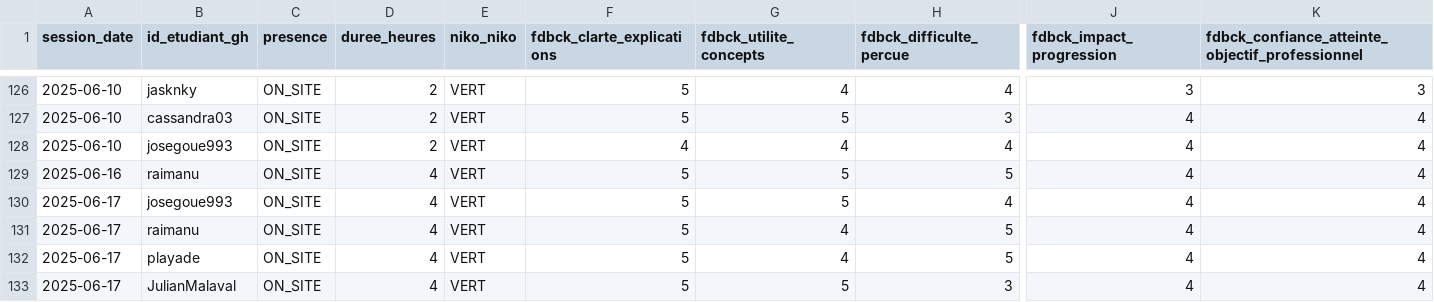
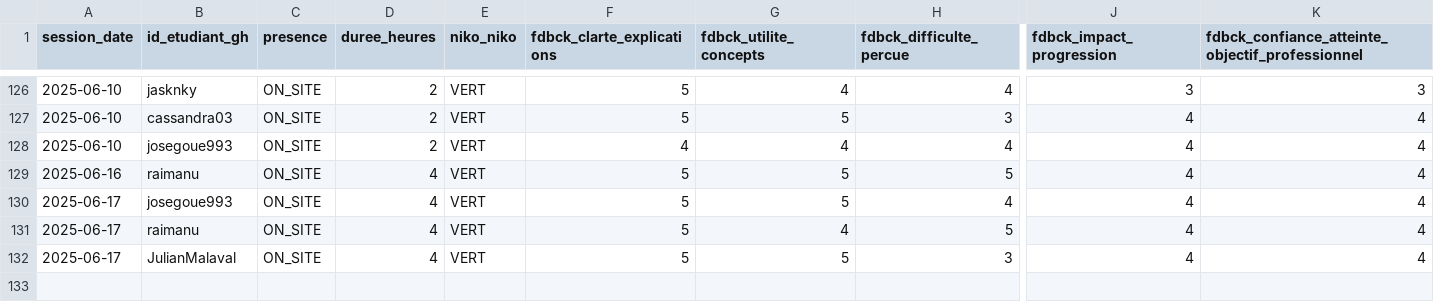
Before and after one commit to playade/unc_iae_miage_interop_si_feedbacks, a CSV file: data/feedback_sessions.csv, drawn as a sheet; only a part is shown, gaps mark what is left out; rows hold the shown columns only; the diff names each change by its address in the sheet, - before the commit and + after, or states it on an @@ line.

Commit message:
Revert "Update feedback_sessions.csv Thouraya selmi 17-05-2025"

```diff
--- a/data/feedback_sessions.csv
+++ b/data/feedback_sessions.csv
-row 132: 2025-06-17 | playade | ON_SITE | 4 | VERT | 5 | 4 | 5 | 4 | 4
```
